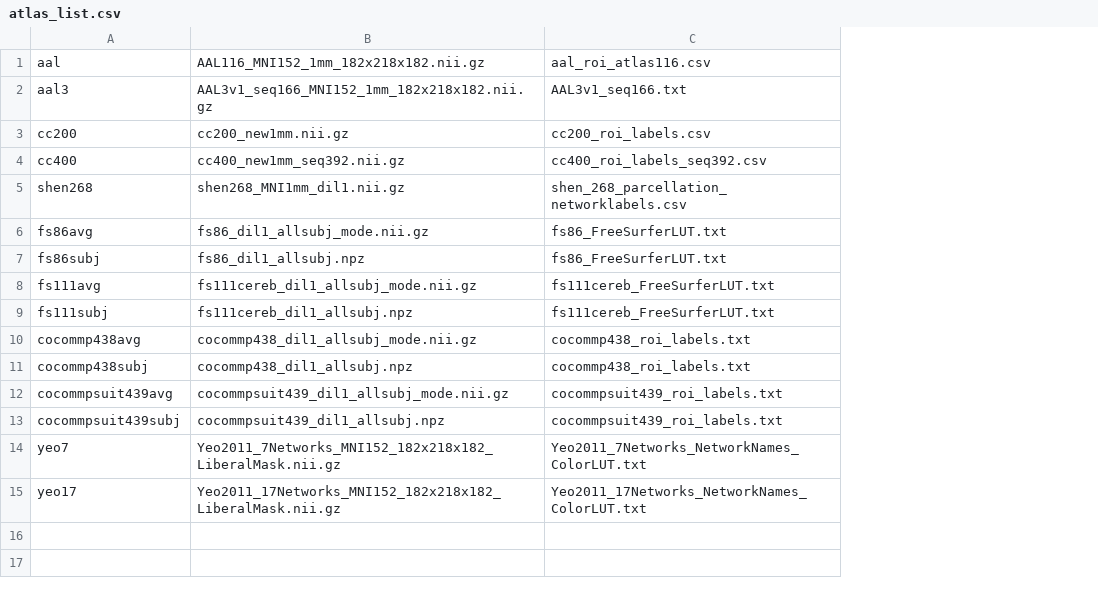
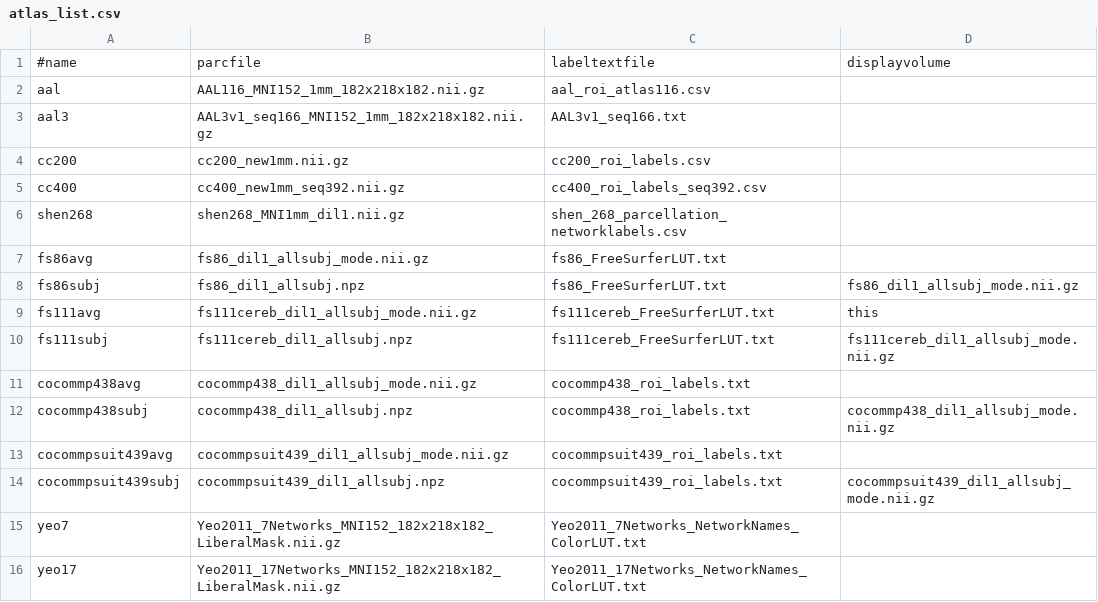
Before and after one commit to kjamison/nemo, a CSV file: website/atlases/atlas_list.csv, drawn as a sheet; addresses are those after the commit; the diff names each change by its address in the sheet, - before the commit and + after, or states it on an @@ line.

```diff
--- a/website/atlases/atlas_list.csv
+++ b/website/atlases/atlas_list.csv
+column D, rows 8-14: fs86_dil1_allsubj_mode.nii.gz | this | fs111cereb_dil1_allsubj_mode.nii.gz |  | cocommp438_dil1_allsubj_mode.nii.gz |  | cocommpsuit439_dil1_allsubj_mode.nii.gz
+row 1: #name | parcfile | labeltextfile | displayvolume
```
Also changed, not shown: 7 other files.
